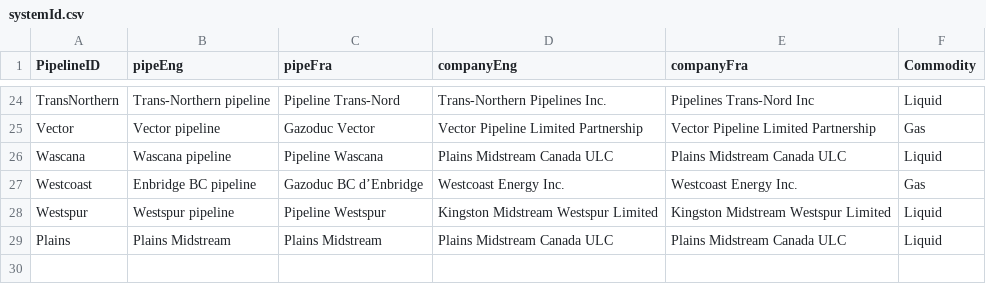
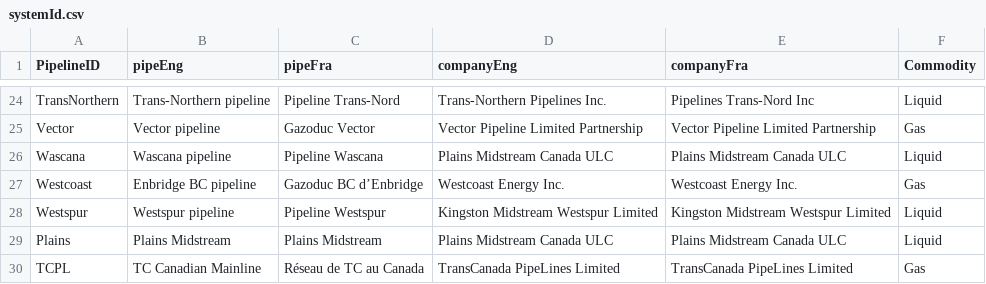
Before and after one commit to mbradds/pipeline-profiles, a CSV file: src/data_management/raw_data/systemId.csv, drawn as a sheet; only a part is shown, gaps mark what is left out.

```diff
--- a/src/data_management/raw_data/systemId.csv
+++ b/src/data_management/raw_data/systemId.csv
@@ -29 +29,2 @@ Westspur,Westspur pipeline,Pipeline Westspur,Kingston Midstream Westspur Limited
 Plains,Plains Midstream,Plains Midstream,Plains Midstream Canada ULC,Plains Midstream Canada ULC,Liquid
+TCPL,TC Canadian Mainline,Réseau de TC au Canada,TransCanada PipeLines Limited,TransCanada PipeLines Limited,Gas
```
Also changed, not shown: src/data_management/raw_data/throughput_oil_monthly.csv, 47 other files.
